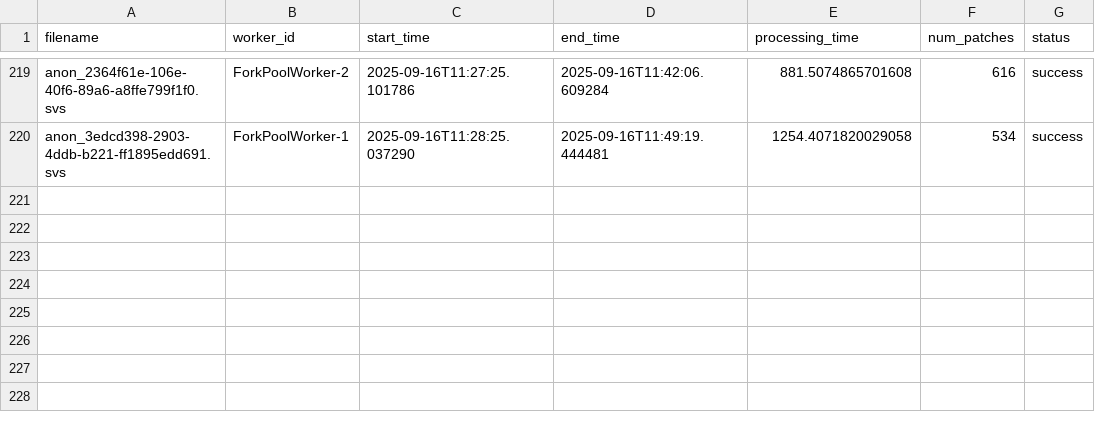
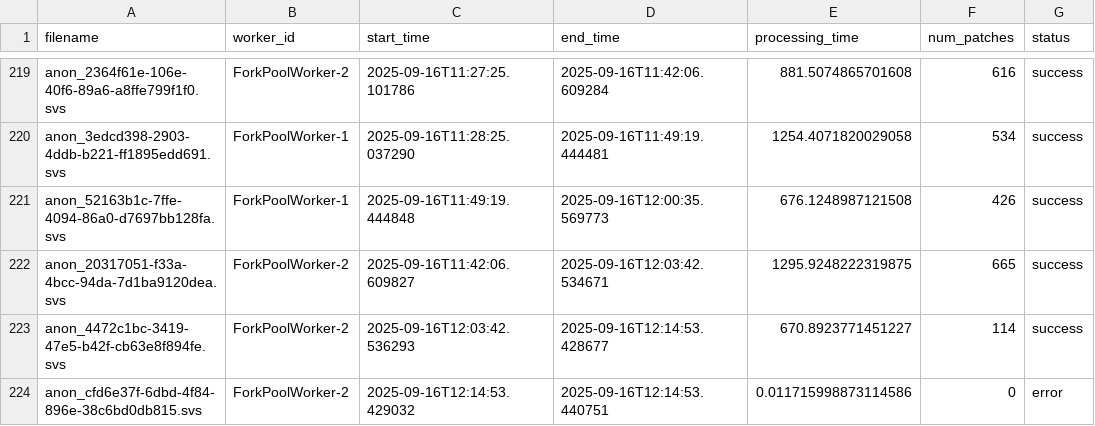
Before and after one commit to VishalJ99/kidney-vlm, a CSV file: pomi_hne_h5s/batch_timing_20250915_164902.csv, drawn as a sheet; only a part is shown, gaps mark what is left out; the diff names each change by its address in the sheet, - before the commit and + after, or states it on an @@ line.

```diff
--- a/pomi_hne_h5s/batch_timing_20250915_164902.csv
+++ b/pomi_hne_h5s/batch_timing_20250915_164902.csv
+row 221: anon_52163b1c-7ffe-4094-86a0-d7697bb128fa.svs | ForkPoolWorker-1 | 2025-09-16T11:49:19.444848 | 2025-09-16T12:00:35.569773 | 676.1248987121508 | 426 | success
+row 222: anon_20317051-f33a-4bcc-94da-7d1ba9120dea.svs | ForkPoolWorker-2 | 2025-09-16T11:42:06.609827 | 2025-09-16T12:03:42.534671 | 1295.9248222319875 | 665 | success
+row 223: anon_4472c1bc-3419-47e5-b42f-cb63e8f894fe.svs | ForkPoolWorker-2 | 2025-09-16T12:03:42.536293 | 2025-09-16T12:14:53.428677 | 670.8923771451227 | 114 | success
+row 224: anon_cfd6e37f-6dbd-4f84-896e-38c6bd0db815.svs | ForkPoolWorker-2 | 2025-09-16T12:14:53.429032 | 2025-09-16T12:14:53.440751 | 0.011715998873114586 | 0 | error
```
Also changed, not shown: pomi_hne_h5s/batch_errors_20250915_164902.csv, pomi_hne_h5s/batch_results_20250915_164902.csv, 4 other files.
